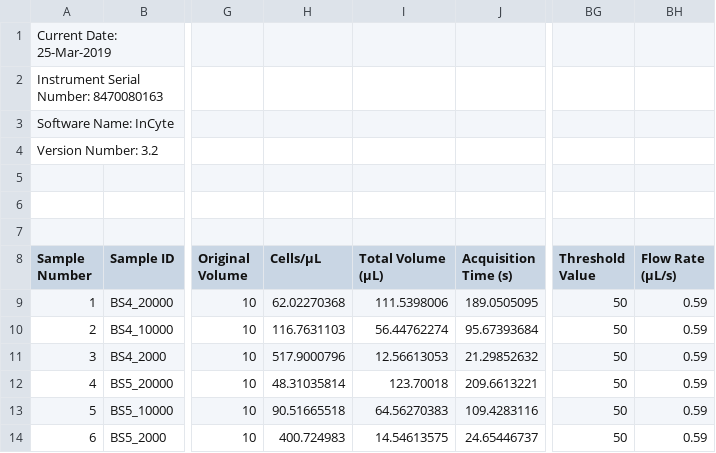
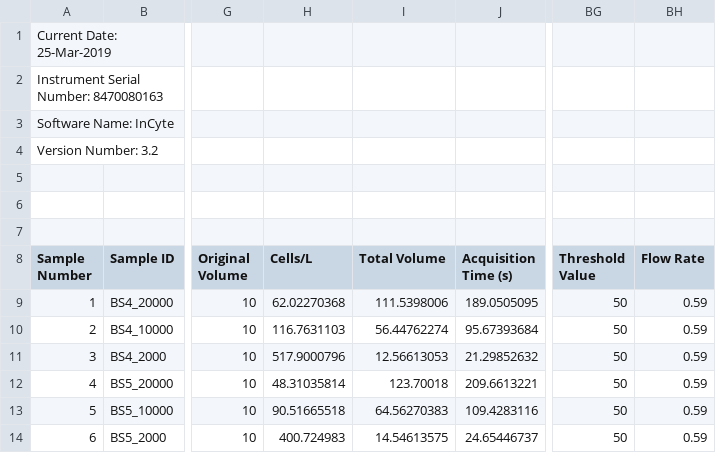
Before and after one commit to bioc/cyanoFilter, a CSV file: inst/extdata/2019-03-25_Rstarted.csv, drawn as a sheet; only a part is shown, gaps mark what is left out; the diff names each change by its address in the sheet, - before the commit and + after, or states it on an @@ line.

Commit message:
Travis Error again

```diff
--- a/inst/extdata/2019-03-25_Rstarted.csv
+++ b/inst/extdata/2019-03-25_Rstarted.csv
-H8: Cells/µL
+H8: Cells/L
-I8: Total Volume (µL)
+I8: Total Volume
-BH8: Flow Rate (µL/s)
+BH8: Flow Rate
```
